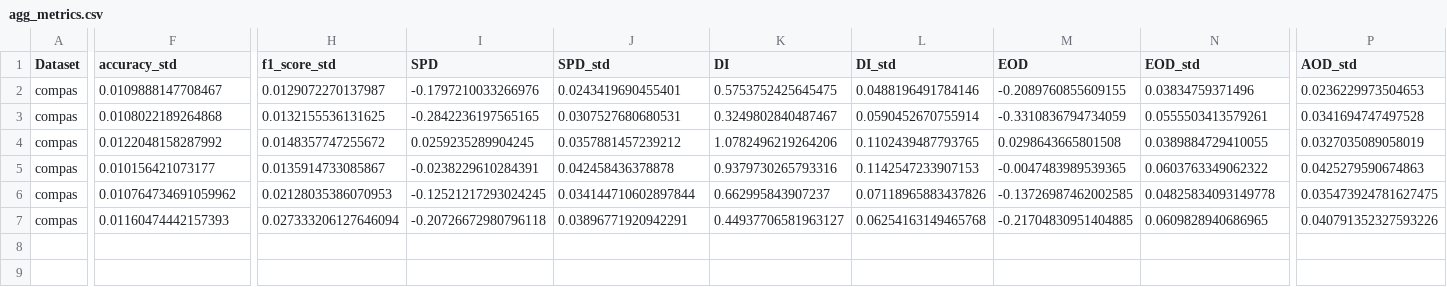
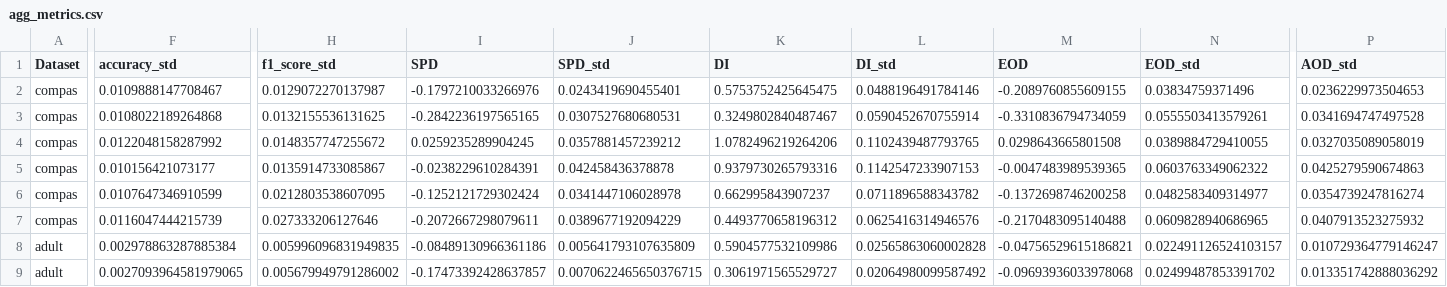
Before and after one commit to jeaend/bias-mitigation-aif360, a CSV file: reports/agg_metrics.csv, drawn as a sheet; only a part is shown, gaps mark what is left out; rows hold the shown columns only; the diff covers the shown part only; the diff names each change by its address in the sheet, - before the commit and + after, or states it on an @@ line.

Commit message:
run baseline adult

```diff
--- a/reports/agg_metrics.csv
+++ b/reports/agg_metrics.csv
-F6 (accuracy_std): 0.010764734691059962
+F6 (accuracy_std): 0.0107647346910599
-H6 (f1_score_std): 0.02128035386070953
+H6 (f1_score_std): 0.0212803538607095
-I6 (SPD): -0.12521217293024245
+I6 (SPD): -0.1252121729302424
-J6 (SPD_std): 0.034144710602897844
+J6 (SPD_std): 0.0341447106028978
-L6 (DI_std): 0.07118965883437826
+L6 (DI_std): 0.0711896588343782
-M6 (EOD): -0.13726987462002585
+M6 (EOD): -0.1372698746200258
-N6 (EOD_std): 0.04825834093149778
+N6 (EOD_std): 0.0482583409314977
-P6 (AOD_std): 0.035473924781627475
+P6 (AOD_std): 0.0354739247816274
-F7 (accuracy_std): 0.01160474442157393
+F7 (accuracy_std): 0.0116047444215739
-H7 (f1_score_std): 0.027333206127646094
+H7 (f1_score_std): 0.027333206127646
-I7 (SPD): -0.20726672980796118
+I7 (SPD): -0.2072667298079611
-J7 (SPD_std): 0.03896771920942291
+J7 (SPD_std): 0.0389677192094229
-K7 (DI): 0.44937706581963127
+K7 (DI): 0.4493770658196312
-L7 (DI_std): 0.06254163149465768
+L7 (DI_std): 0.0625416314946576
-M7 (EOD): -0.21704830951404885
+M7 (EOD): -0.2170483095140488
-P7 (AOD_std): 0.040791352327593226
+P7 (AOD_std): 0.0407913523275932
+row 8: adult | 0.002978863287885384 | 0.005996096831949835 | -0.08489130966361186 | 0.005641793107635809 | 0.5904577532109986 | 0.02565863060002828 | -0.04756529615186821 | 0.022491126524103157 | 0.010729364779146247
+row 9: adult | 0.0027093964581979065 | 0.005679949791286002 | -0.17473392428637857 | 0.0070622465650376715 | 0.3061971565529727 | 0.02064980099587492 | -0.09693936033978068 | 0.02499487853391702 | 0.013351742888036292
```
Also changed, not shown: 1 edited cell elsewhere in this file, 2 other files.
